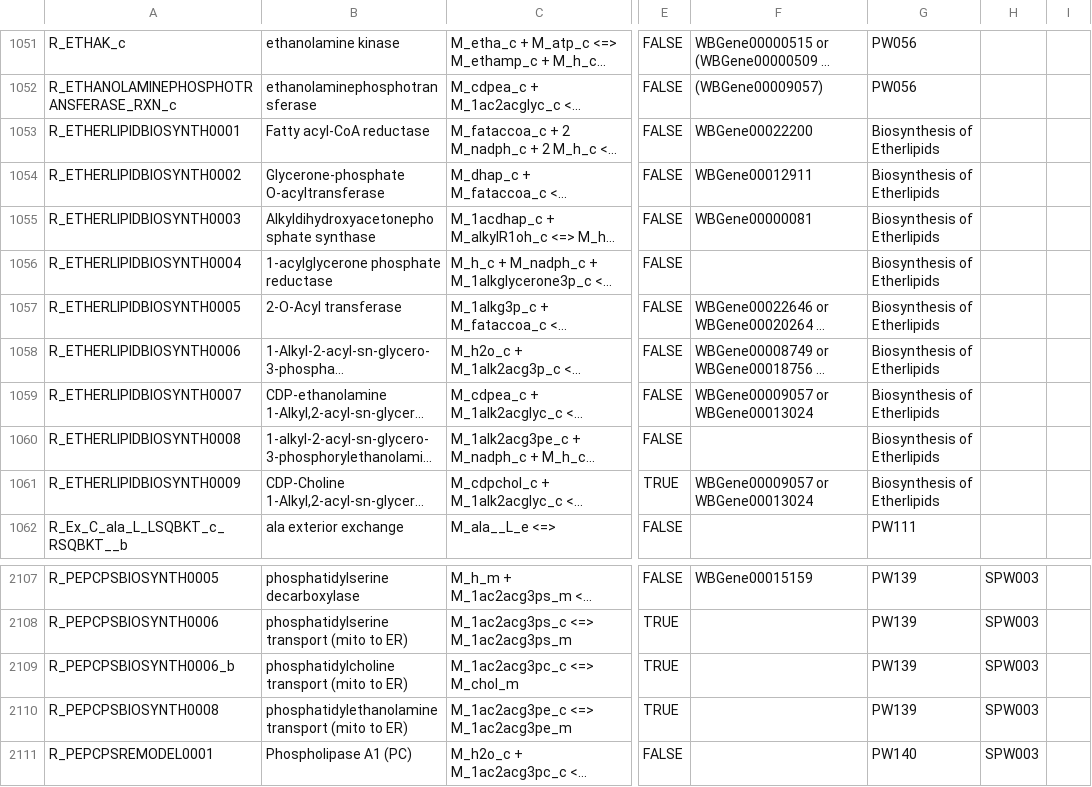
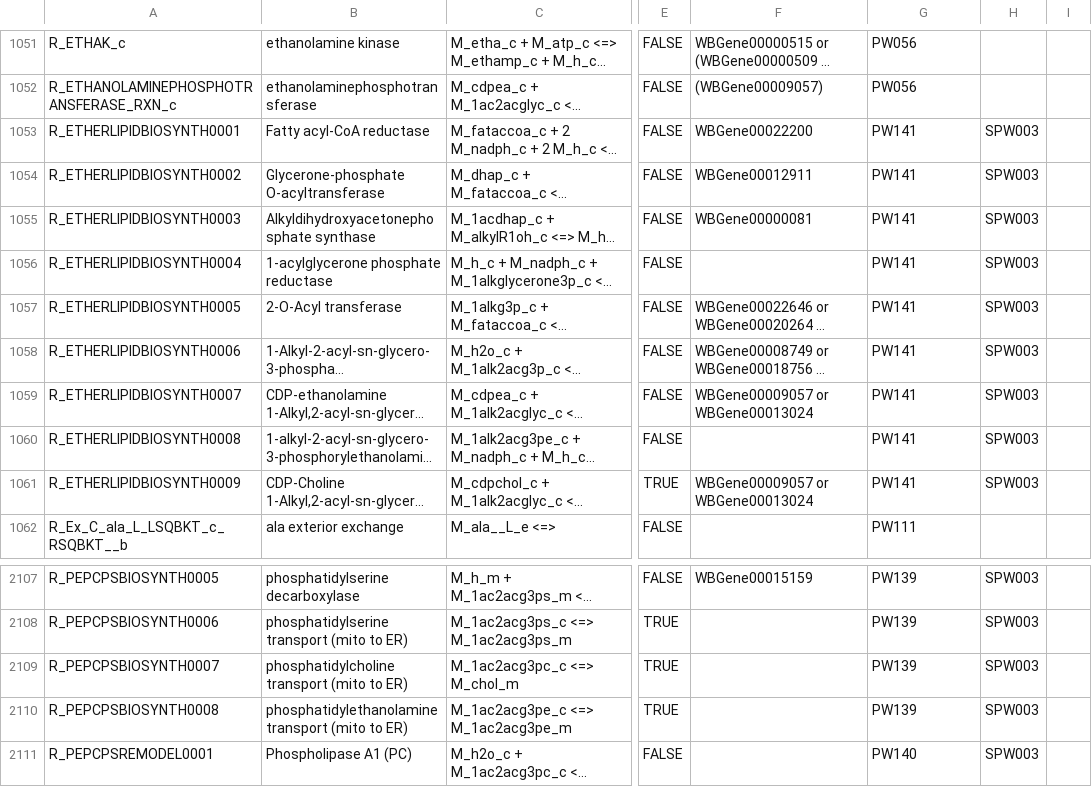
Before and after one commit to wormjam-consortium/wormjam, a TSV file: curation/Reaction-SBtab.tsv, drawn as a sheet; only a part is shown, gaps mark what is left out; long unchanged cells end in …; the diff names each change by its address in the sheet, - before the commit and + after, or states it on an @@ line.

Commit message:
pw definition ether lipids

```diff
--- a/curation/Reaction-SBtab.tsv
+++ b/curation/Reaction-SBtab.tsv
-G1053:G1061: Biosynthesis of Etherlipids
+G1053:G1061: PW141
-H1053:H1061: (empty)
+H1053:H1061: SPW003
-A2109: R_PEPCPSBIOSYNTH0006_b
+A2109: R_PEPCPSBIOSYNTH0007
```
Also changed, not shown: curation/Pathway-SBtab.tsv.
